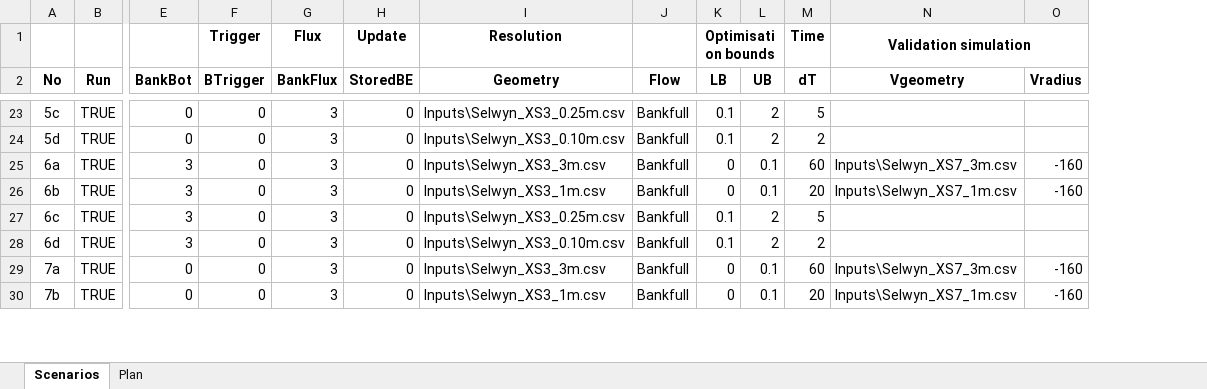
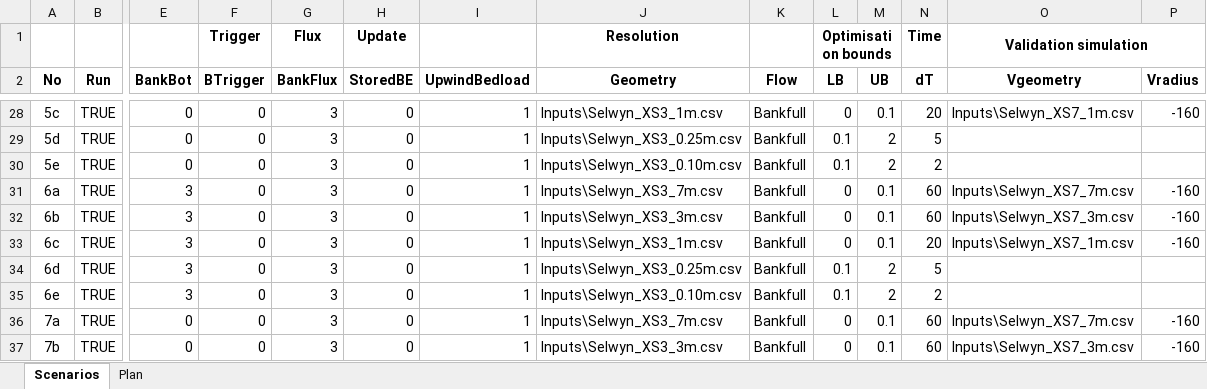
Before and after one commit to RegMeasures/XChannel, an Excel workbook: Inputs/Scenarios.xlsx, sheet Scenarios, drawn as a sheet; only a part is shown, gaps mark what is left out; values as stored, in another font and other column widths than the file's, no borders; conditional formats not drawn; addresses are those after the commit; rows hold the shown columns only; the diff covers the shown part only; the diff names each change by its address in the sheet, - before the commit and + after, or states it on an @@ line.

Commit message:
Adding 7m resolution and upwinding sensitivity tests to the analysis. Also changing plots so they don't show sed size for single size models and adding additional CSV file output of final cross-section shape.
git-svn-id: http://svn.niwa.co.nz/repos/SedimentProcesses/delft3d/Research/BankErosionMatlab/Trunk@197 d29393a4-73d2-11e2-8554-73eba5050919

```diff
--- a/Inputs/Scenarios.xlsx (sheet Scenarios)
+++ b/Inputs/Scenarios.xlsx (sheet Scenarios)
+column I (UpwindBedload), rows 28-29: 1 | 1; rows 31-34: all 1; rows 36-37: 1 | 1
-J28 (Geometry): Inputs\Selwyn_XS3_0.25m.csv
+J28 (Geometry): Inputs\Selwyn_XS3_1m.csv
-L28 (LB): 0.1
+L28 (LB): 0
-M28 (UB): 2
+M28 (UB): 0.1
-N28 (dT): 5
+N28 (dT): 20
-O28 (Vgeometry): (empty)
+O28 (Vgeometry): Inputs\Selwyn_XS7_1m.csv
-P28 (Vradius): (empty)
+P28 (Vradius): -160
-J29 (Geometry): Inputs\Selwyn_XS3_0.10m.csv
+J29 (Geometry): Inputs\Selwyn_XS3_0.25m.csv
-N29 (dT): 2
+N29 (dT): 5
+row 30: 5e | TRUE | 0 | 0 | 3 | 0 | 1 | Inputs\Selwyn_XS3_0.10m.csv | Bankfull | 0.1 | 2 | 2
-J31 (Geometry): Inputs\Selwyn_XS3_3m.csv
+J31 (Geometry): Inputs\Selwyn_XS3_7m.csv
-O31 (Vgeometry): Inputs\Selwyn_XS7_3m.csv
+O31 (Vgeometry): Inputs\Selwyn_XS7_7m.csv
-J32 (Geometry): Inputs\Selwyn_XS3_1m.csv
+J32 (Geometry): Inputs\Selwyn_XS3_3m.csv
-N32 (dT): 20
+N32 (dT): 60
-O32 (Vgeometry): Inputs\Selwyn_XS7_1m.csv
+O32 (Vgeometry): Inputs\Selwyn_XS7_3m.csv
-J33 (Geometry): Inputs\Selwyn_XS3_0.25m.csv
+J33 (Geometry): Inputs\Selwyn_XS3_1m.csv
-L33 (LB): 0.1
+L33 (LB): 0
-M33 (UB): 2
+M33 (UB): 0.1
-N33 (dT): 5
+N33 (dT): 20
-O33 (Vgeometry): (empty)
+O33 (Vgeometry): Inputs\Selwyn_XS7_1m.csv
-P33 (Vradius): (empty)
+P33 (Vradius): -160
-J34 (Geometry): Inputs\Selwyn_XS3_0.10m.csv
+J34 (Geometry): Inputs\Selwyn_XS3_0.25m.csv
-N34 (dT): 2
+N34 (dT): 5
+row 35: 6e | TRUE | 3 | 0 | 3 | 0 | 1 | Inputs\Selwyn_XS3_0.10m.csv | Bankfull | 0.1 | 2 | 2
-J36 (Geometry): Inputs\Selwyn_XS3_3m.csv
+J36 (Geometry): Inputs\Selwyn_XS3_7m.csv
-O36 (Vgeometry): Inputs\Selwyn_XS7_3m.csv
+O36 (Vgeometry): Inputs\Selwyn_XS7_7m.csv
-J37 (Geometry): Inputs\Selwyn_XS3_1m.csv
+J37 (Geometry): Inputs\Selwyn_XS3_3m.csv
-N37 (dT): 20
+N37 (dT): 60
-O37 (Vgeometry): Inputs\Selwyn_XS7_1m.csv
+O37 (Vgeometry): Inputs\Selwyn_XS7_3m.csv
```
Also changed, not shown: 17 added rows and 209 edited cells elsewhere in this sheet, 9 other files.
